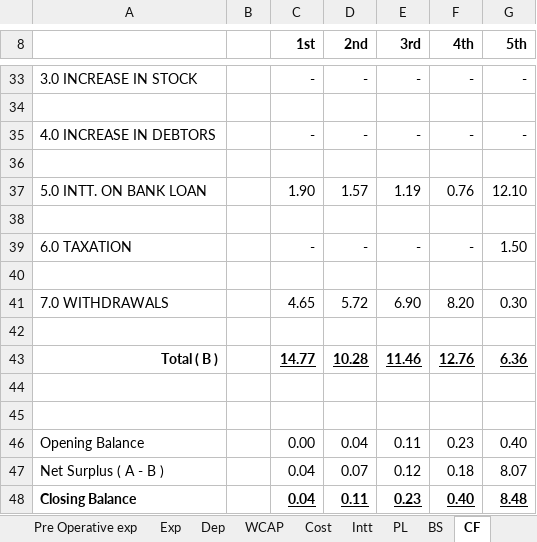
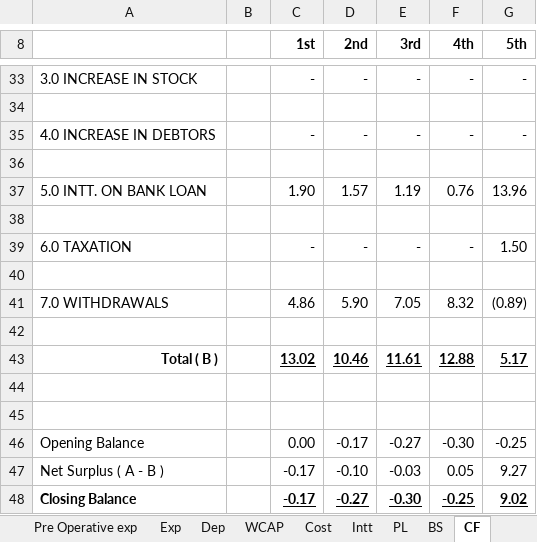
Before and after one commit to calavishgupta/Project-Report-5-Years, an Excel workbook: Project Report Format.xlsx, sheet CF, drawn as a sheet; only a part is shown, gaps mark what is left out; values as stored, in another font and other column widths than the file's, no borders; removed rows and columns are numbered as before the commit, all else as after; the diff covers the shown part only; the diff names each change by its address in the sheet, - before the commit and + after, or states it on an @@ line.

```diff
--- a/Project Report Format.xlsx (sheet CF)
+++ b/Project Report Format.xlsx (sheet CF)
-G37 (5th): 12.10
+G37 (5th): 13.96
-row 41: 7.0 WITHDRAWALS |  | 4.65 | 5.72 | 6.90 | 8.20 | 0.30
+row 41: 7.0 WITHDRAWALS |  | 4.86 | 5.90 | 7.05 | 8.32 | (0.89)
-row 43: Total ( B ) |  | 14.77 | 10.28 | 11.46 | 12.76 | 6.36
+row 43: Total ( B ) |  | 13.02 | 10.46 | 11.61 | 12.88 | 5.17
-D46 (2nd): 0.04
+D46 (2nd): -0.17
-E46 (3rd): 0.11
+E46 (3rd): -0.27
-F46 (4th): 0.23
+F46 (4th): -0.30
-G46 (5th): 0.40
+G46 (5th): -0.25
-row 47: Net Surplus ( A - B ) |  | 0.04 | 0.07 | 0.12 | 0.18 | 8.07
-row 48: Closing Balance |  | 0.04 | 0.11 | 0.23 | 0.40 | 8.48
+row 47: Net Surplus ( A - B ) |  | -0.17 | -0.10 | -0.03 | 0.05 | 9.27
+row 48: Closing Balance |  | -0.17 | -0.27 | -0.30 | -0.25 | 9.02
```
Also changed, not shown: 2 added rows, 2 removed rows and 5 edited cells elsewhere in this sheet, sheet BS, sheet PL, sheet PM-MFA, sheet Basic Details, sheet DSCR, sheet Pback, 5 more sheets, formulas that keep their value.
